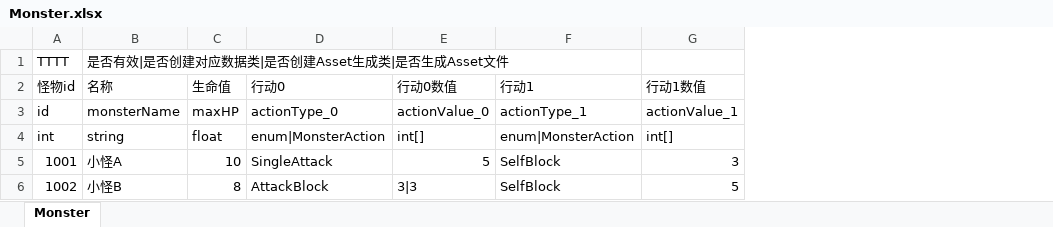
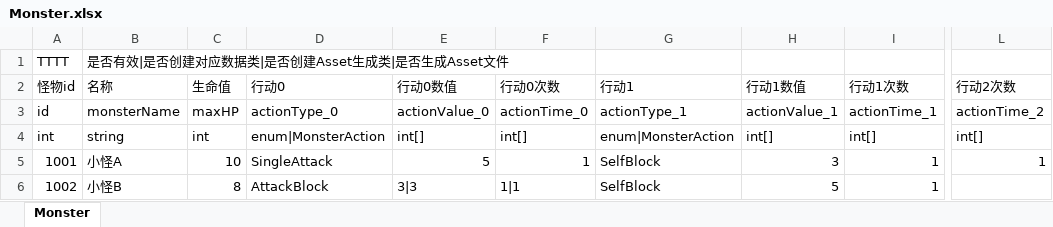
Before and after one commit to LUOHONGPENG/SkyRogueLike, an Excel workbook: Excel/Monster.xlsx, sheet Monster, drawn as a sheet; only a part is shown, gaps mark what is left out; values as stored, in another font and other column widths than the file's, no borders; the diff names each change by its address in the sheet, - before the commit and + after, or states it on an @@ line.

```diff
--- a/Excel/Monster.xlsx (sheet Monster)
+++ b/Excel/Monster.xlsx (sheet Monster)
+column F (行动0次数), rows 3-6: actionTime_0 | int[] | 1 | 1|1
+column I (行动1次数), rows 3-6: actionTime_1 | int[] | 1 | 1
+column L (行动2次数), rows 3-5: actionTime_2 | int[] | 1
-C4 (生命值): float
+C4 (生命值): int
```
Also changed, not shown: Excel/Card.xlsx, Excel/MonsterAction.xlsx, 29 other files.
